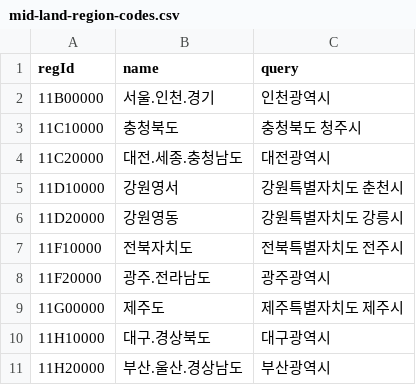
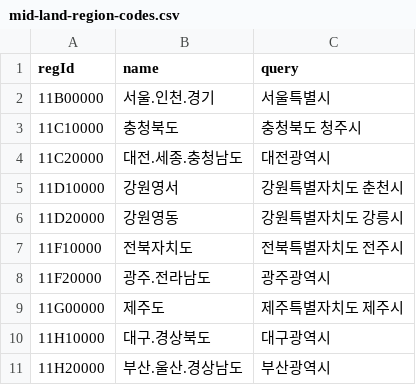
Before and after one commit to devchoi-lab/aircheck-server, a CSV file: util/kma-region/scripts/mid-land-region-codes.csv, drawn as a sheet.

```diff
--- a/util/kma-region/scripts/mid-land-region-codes.csv
+++ b/util/kma-region/scripts/mid-land-region-codes.csv
@@ -1,3 +1,3 @@
 regId,name,query
-11B00000,서울.인천.경기,인천광역시
+11B00000,서울.인천.경기,서울특별시
 11C10000,충청북도,충청북도 청주시
```
Also changed, not shown: util/kma-region/src/main/resources/mid-land-region-latlon.csv.
